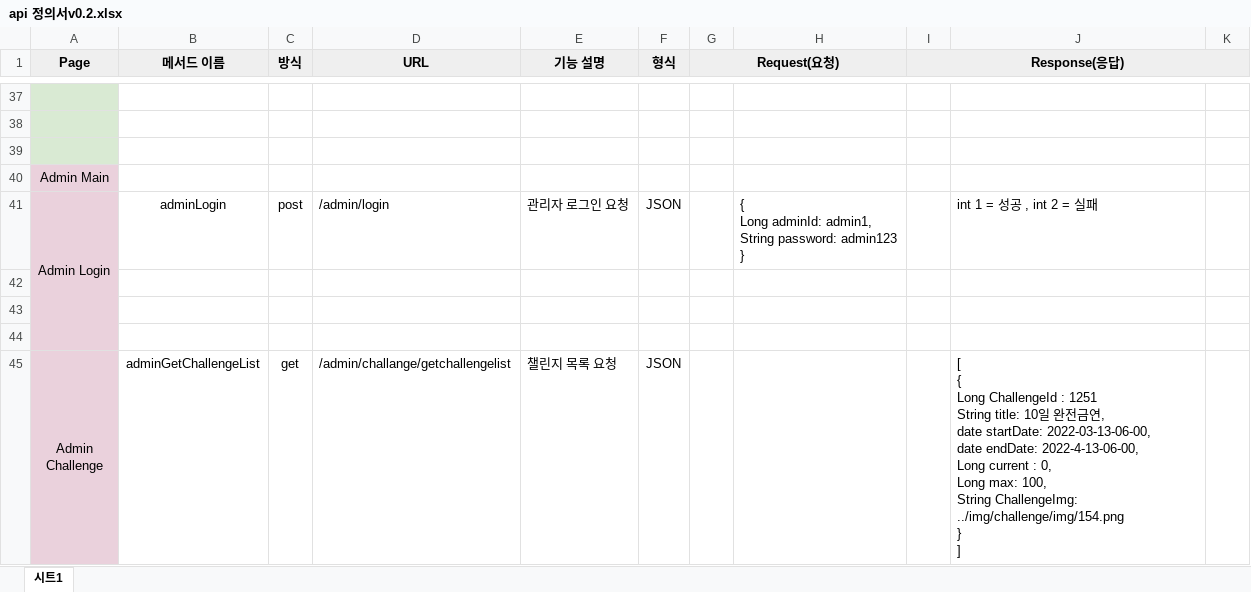
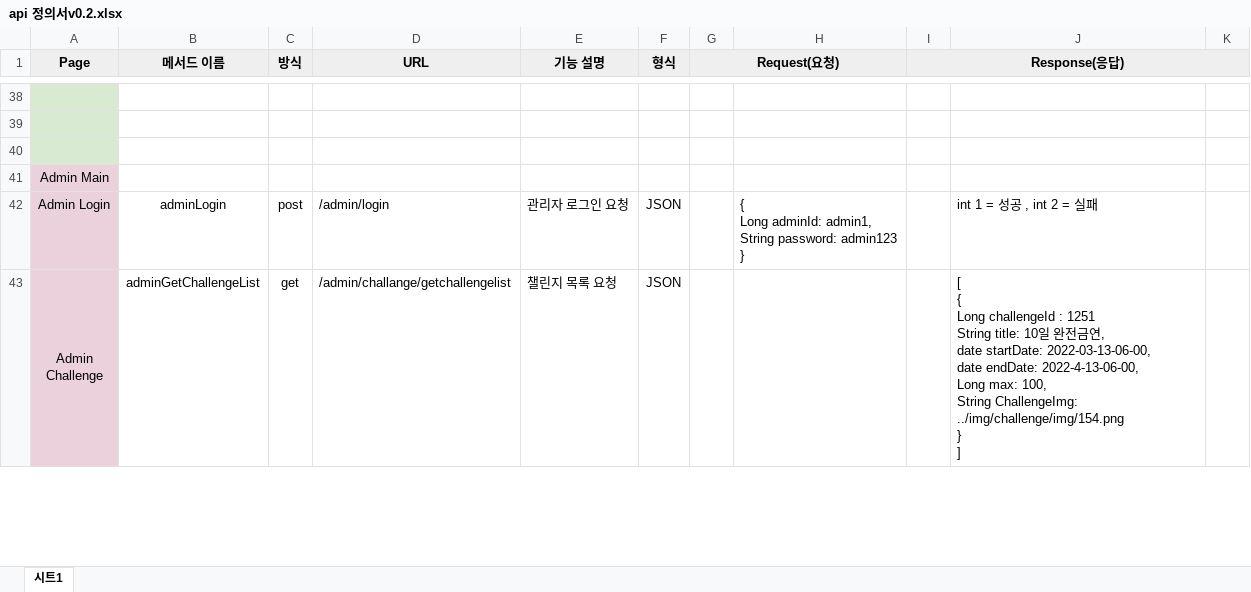
Before and after one commit to SeolMyeongJae/KSA-final-project, an Excel workbook: 06-최종산출물/api 정의서v0.2.xlsx, sheet 시트1, drawn as a sheet; only a part is shown, gaps mark what is left out; values as stored, in another font and other column widths than the file's, no borders; removed rows and columns are numbered as before the commit, all else as after; ↵ is a line break in a cell; the diff covers the shown part only; the diff names each change by its address in the sheet, - before the commit and + after, or states it on an @@ line.

```diff
--- a/06-최종산출물/api 정의서v0.2.xlsx (sheet 시트1)
+++ b/06-최종산출물/api 정의서v0.2.xlsx (sheet 시트1)
-A41:A44 merged
-row 42: (empty)
-row 43: (empty)
-row 44: (empty)
-J43: …{ ↵ Long ChallengeId : 1251 ↵ String title: 10일 완전금연, ↵ date startDate: 2022-03-13-06-00, ↵ date endDate: 2022-4-13-06-00, ↵ Long current : 0, ↵ Long max:…
+J43: …{ ↵ Long challengeId : 1251 ↵ String title: 10일 완전금연, ↵ date startDate: 2022-03-13-06-00, ↵ date endDate: 2022-4-13-06-00, ↵ Long max:…
```
Also changed, not shown: 4 added rows, 2 removed rows, 20 edited cells and cell formats elsewhere in this sheet.
